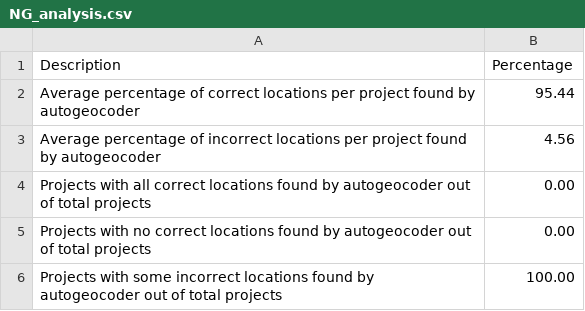
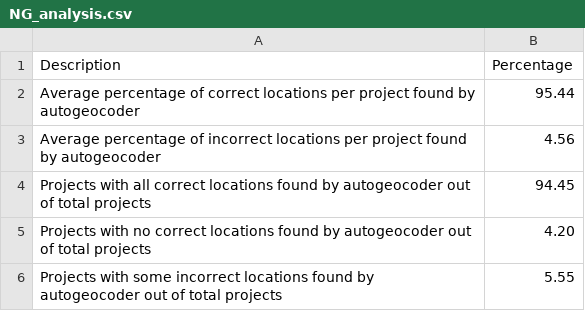
Before and after one commit to AidData-WM/auto-geocoding, a CSV file: nigeria/NG_analysis.csv, drawn as a sheet.

Commit message:
updated autocoder accuracy statistics

```diff
--- a/nigeria/NG_analysis.csv
+++ b/nigeria/NG_analysis.csv
@@ -3,4 +3,4 @@ Average percentage of correct locations per project found by autogeocoder,95.44
 Average percentage of incorrect locations per project found by autogeocoder,4.56
-Projects with all correct locations found by autogeocoder out of total projects,0.00
-Projects with no correct locations found by autogeocoder out of total projects,0.00
-Projects with some incorrect locations found by autogeocoder out of total projects,100.00
+Projects with all correct locations found by autogeocoder out of total projects,94.45
+Projects with no correct locations found by autogeocoder out of total projects,4.20
+Projects with some incorrect locations found by autogeocoder out of total projects,5.55
```
